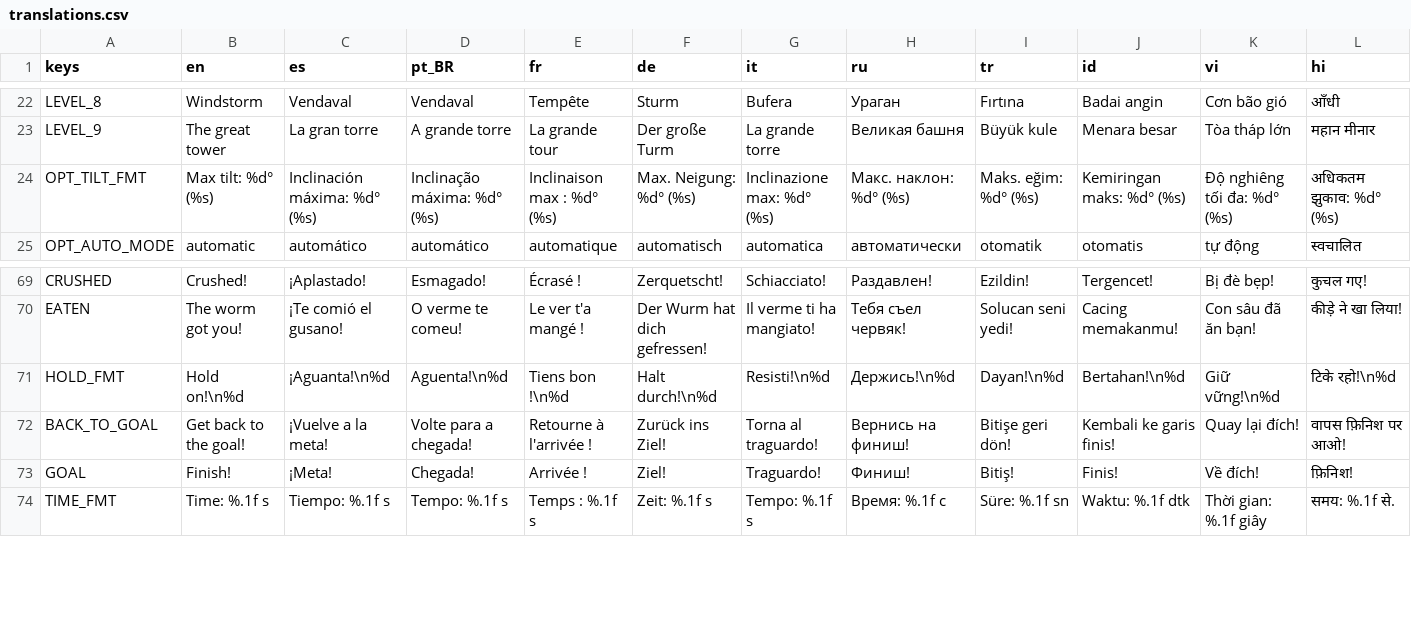
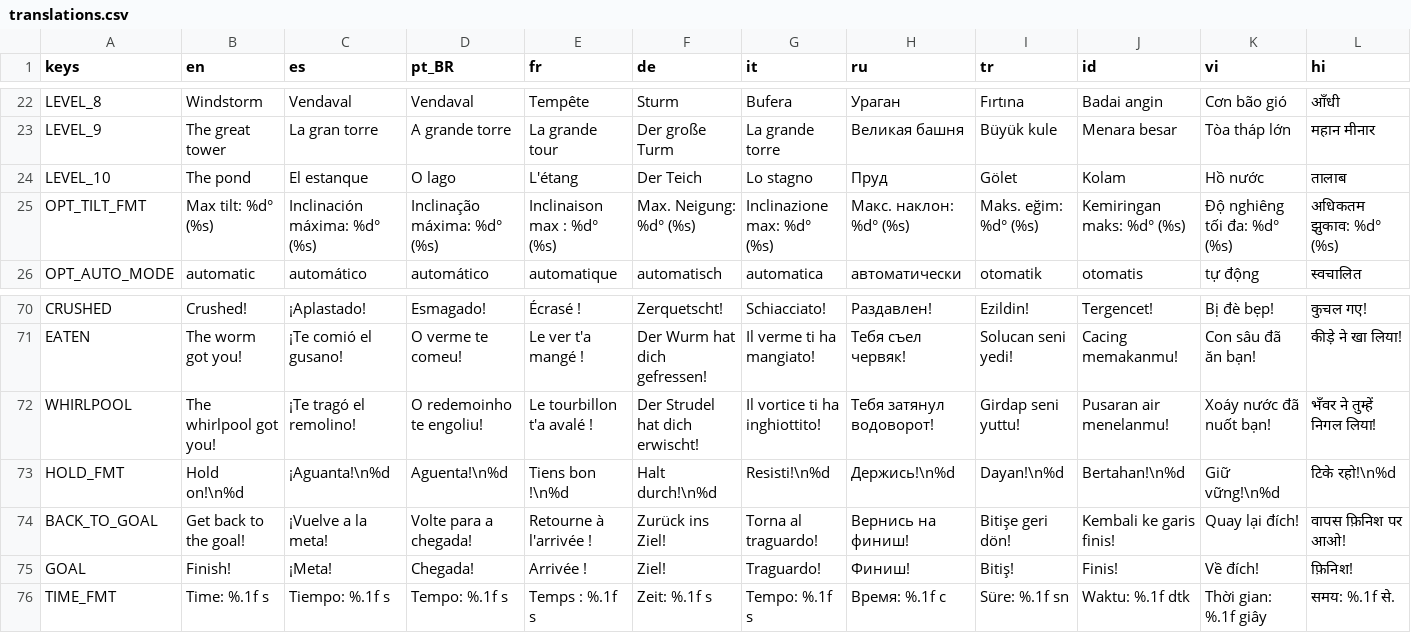
Before and after one commit to HernanDiaz/carreras-de-canicas, a CSV file: locale/translations.csv, drawn as a sheet; only a part is shown, gaps mark what is left out; rows hold the shown columns only; the diff names each change by its address in the sheet, - before the commit and + after, or states it on an @@ line.

```diff
--- a/locale/translations.csv
+++ b/locale/translations.csv
+row 24: LEVEL_10 | The pond | El estanque | O lago | L'étang | Der Teich | Lo stagno | Пруд | Gölet | Kolam | Hồ nước | तालाब
+row 72: WHIRLPOOL | The whirlpool got you! | ¡Te tragó el remolino! | O redemoinho te engoliu! | Le tourbillon t'a avalé ! | Der Strudel hat dich erwischt! | Il vortice ti ha inghiottito! | Тебя затянул водоворот! | Girdap seni yuttu! | Pusaran air menelanmu! | Xoáy nước đã nuốt bạn! | भँवर ने तुम्हें निगल लिया!
```
Also changed, not shown: 24 other files.
